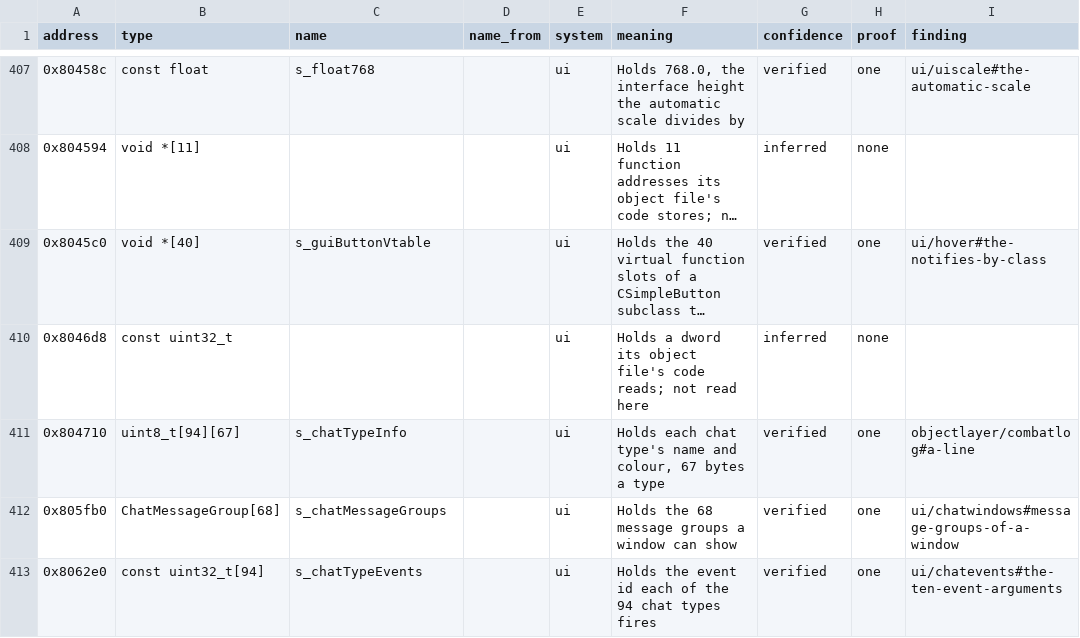
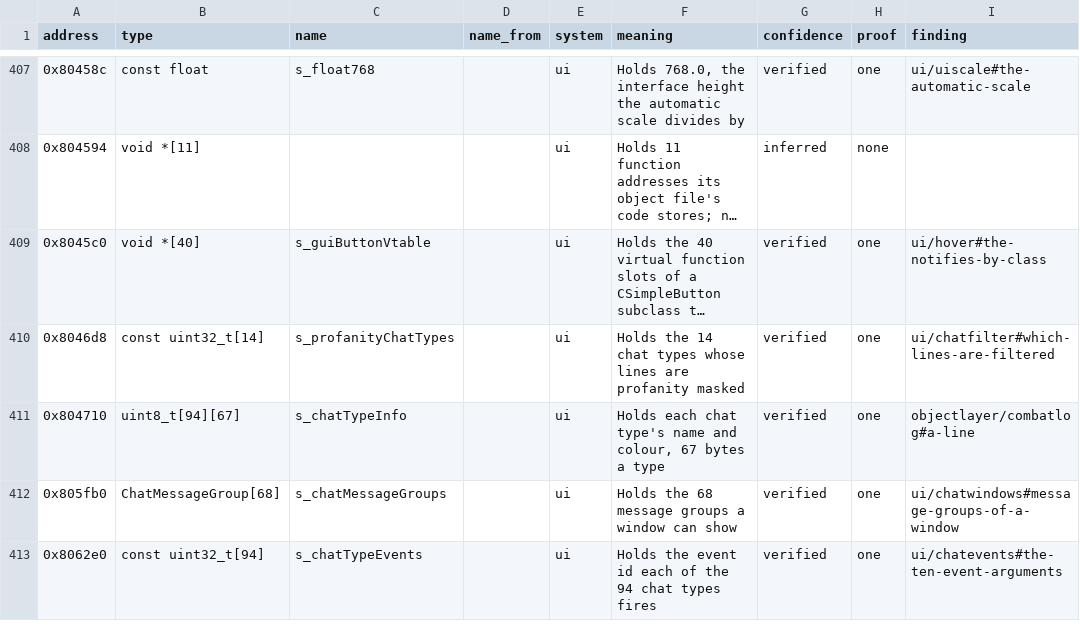
Before and after one commit to samwhosung/benilla-re, a TSV file: symbols/globals.tsv, drawn as a sheet; only a part is shown, gaps mark what is left out; long unchanged cells end in …; the diff covers the shown part only; the diff names each change by its address in the sheet, - before the commit and + after, or states it on an @@ line.

```diff
--- a/symbols/globals.tsv
+++ b/symbols/globals.tsv
-B410 (type): const uint32_t
+B410 (type): const uint32_t[14]
-C410 (name): (empty)
+C410 (name): s_profanityChatTypes
-F410 (meaning): Holds a dword its object file's code reads; not read here
+F410 (meaning): Holds the 14 chat types whose lines are profanity masked
-G410 (confidence): inferred
+G410 (confidence): verified
-H410 (proof): none
+H410 (proof): one
-I410 (finding): (empty)
+I410 (finding): ui/chatfilter#which-lines-are-filtered
```
Also changed, not shown: 1 added row, 1 removed row and 21 edited cells elsewhere in this file, 2 other files.
